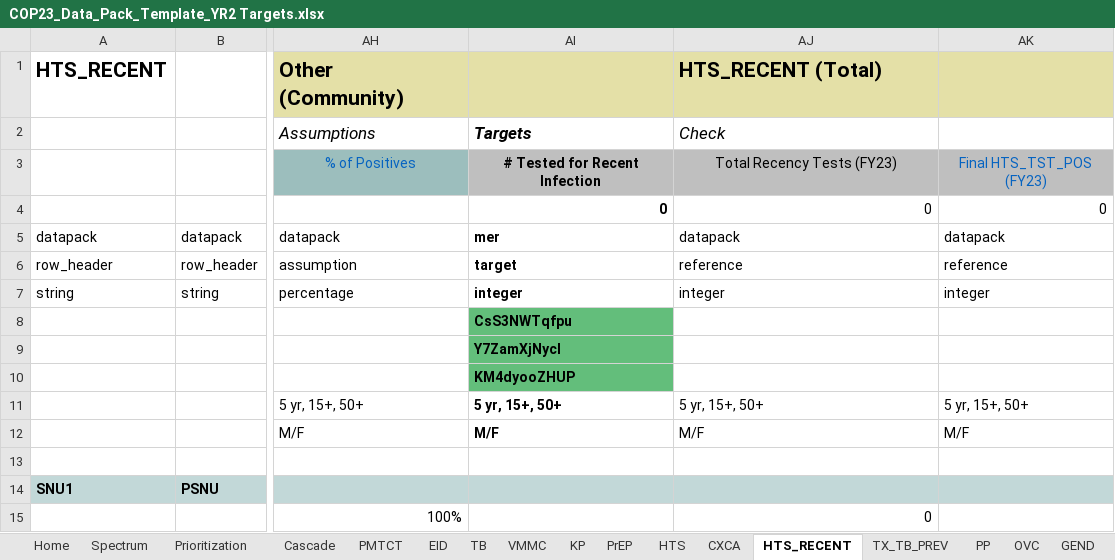
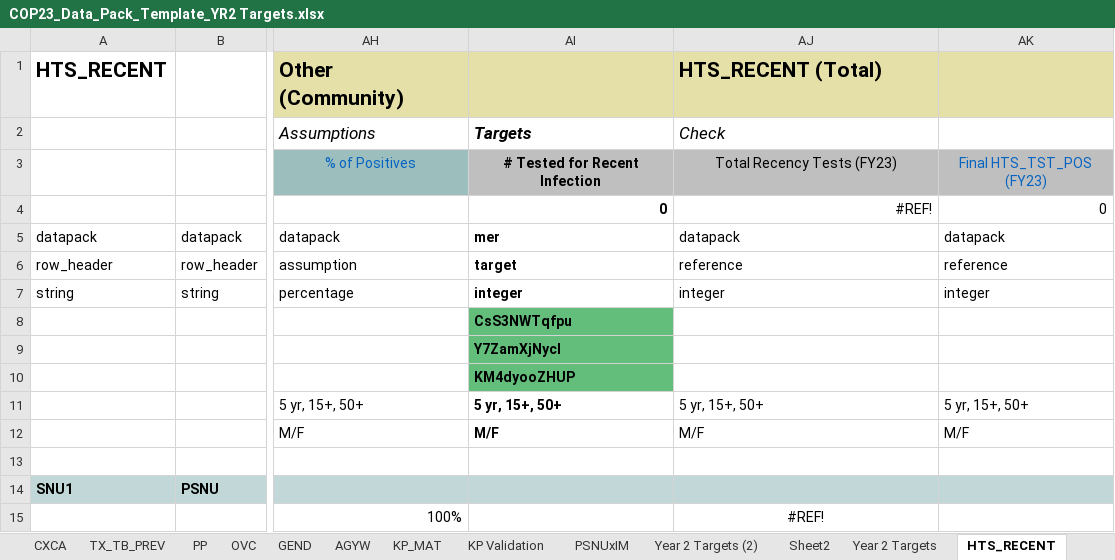
Before and after one commit to pepfar-datim/datapackr, an Excel workbook: inst/extdata/COP23_Data_Pack_Template_YR2 Targets.xlsx, sheet HTS_RECENT, drawn as a sheet; only a part is shown, gaps mark what is left out; values as stored, in another font and other column widths than the file's, no borders; conditional formats not drawn; the diff names each change by its address in the sheet, - before the commit and + after, or states it on an @@ line.

Commit message:
DP-788
HTS tab:
- modalities collapse
- HTS_Recent move
Year 2 target tab

```diff
--- a/inst/extdata/COP23_Data_Pack_Template_YR2 Targets.xlsx (sheet HTS_RECENT)
+++ b/inst/extdata/COP23_Data_Pack_Template_YR2 Targets.xlsx (sheet HTS_RECENT)
@@ sheet tab order changed: CXCA | TX_TB_PREV | PP | OVC | GEND | AGYW | KP_MAT | KP Validation | PSNUxIM | Year 2 Targets (2) | Sheet2 | Year 2 Targets | HTS_RECENT @@
-AJ4: 0
+AJ4: #REF!
-AJ15: 0
+AJ15: #REF!
-AJ15 alignment: right
+AJ15 alignment: center
```
Also changed, not shown: sheet Sheet2, sheet HTS & HTS_RECENT, sheet Year 2 Targets (2), other sheet tabs, formulas that keep their value.
